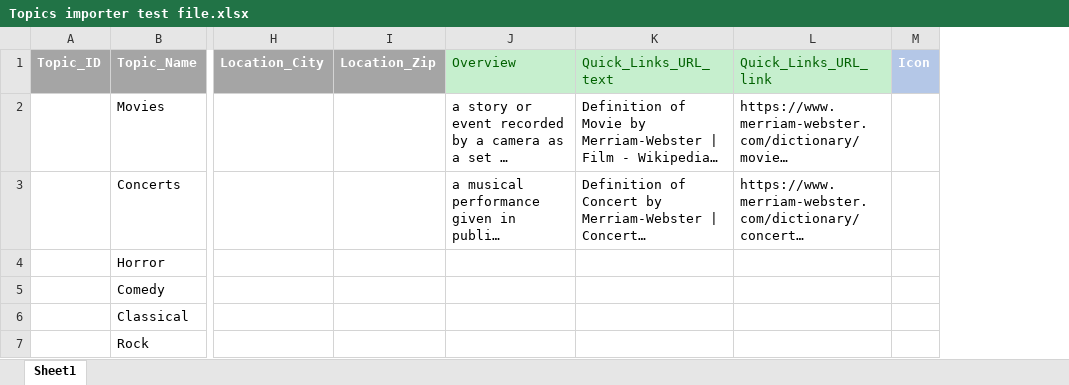
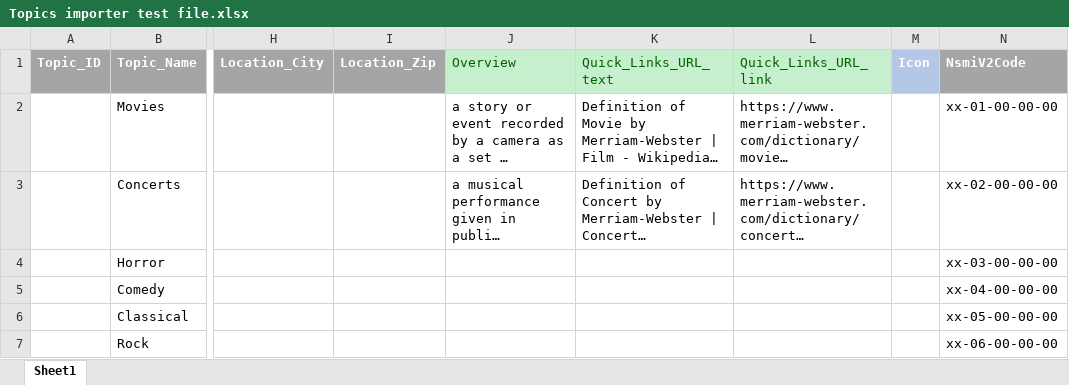
Before and after one commit to LSCOIT/LegalNavigator, an Excel workbook: Tools/Access2JusticeCode.DataImportTool/SampleFiles/Topics importer test file.xlsx, sheet Sheet1, drawn as a sheet; only a part is shown, gaps mark what is left out; long unchanged cells end in …; values as stored, in another font and other column widths than the file's, no borders; the diff names each change by its address in the sheet, - before the commit and + after, or states it on an @@ line.

```diff
--- a/Tools/Access2JusticeCode.DataImportTool/SampleFiles/Topics importer test file.xlsx (sheet Sheet1)
+++ b/Tools/Access2JusticeCode.DataImportTool/SampleFiles/Topics importer test file.xlsx (sheet Sheet1)
+column N (NsmiV2Code), rows 2-7: xx-01-00-00-00 | xx-02-00-00-00 | xx-03-00-00-00 | xx-04-00-00-00 | xx-05-00-00-00 | xx-06-00-00-00
```
Also changed, not shown: Tools/Access2JusticeCode.DataImportTool/SampleFiles/Resources Importer test file.xlsx, 13 other files.
